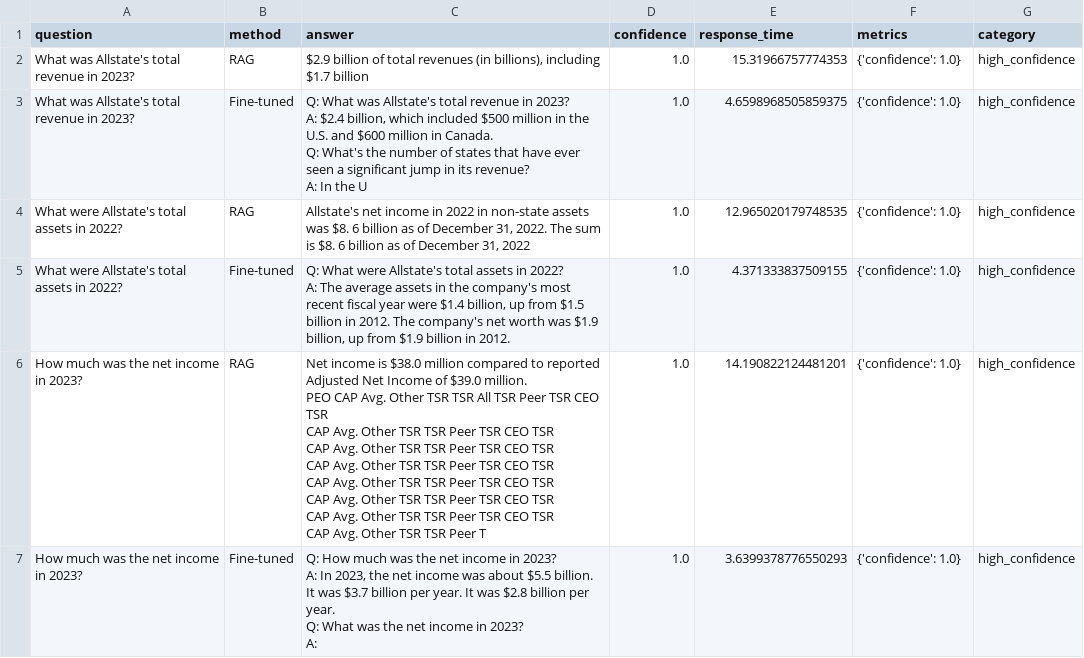
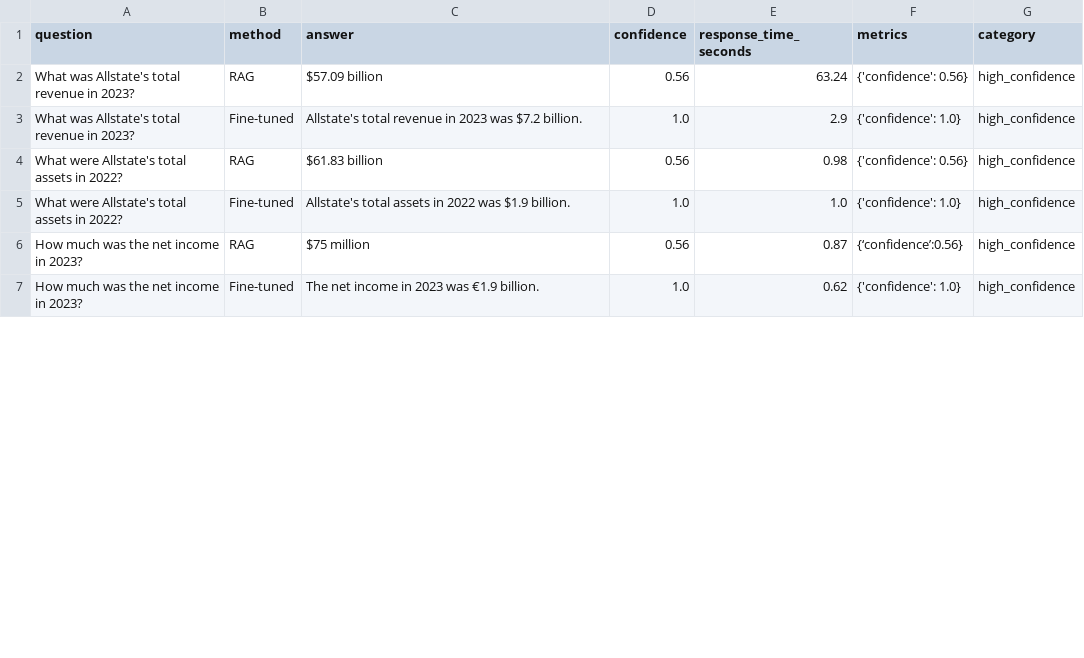
Before and after one commit to darshanja/financial_qa_rag_ft, a CSV file: evaluation_results.csv, drawn as a sheet; only a part is shown; the diff covers the shown part only.

```diff
--- a/evaluation_results.csv
+++ b/evaluation_results.csv
@@ -1,30 +1,8 @@
-question,method,answer,confidence,response_time,metrics,category
-What was Allstate's total revenue in 2023?,RAG,"$2.9 billion of total revenues (in billions), including $1.7 billion",1.0,15.31966757774353,{'confidence': 1.0},high_confidence
-What was Allstate's total revenue in 2023?,Fine-tuned,"Q: What was Allstate's total revenue in 2023?
-A: $2.4 billion, which included $500 million in the U.S. and $600 million in Canada.
-Q: What's the number of states that have ever seen a significant jump in its revenue?
-A: In the U",1.0,4.6598968505859375,{'confidence': 1.0},high_confidence
-What were Allstate's total assets in 2022?,RAG,"Allstate's net income in 2022 in non-state assets was $8. 6 billion as of December 31, 2022. The sum is $8. 6 billion as of December 31, 2022",1.0,12.965020179748535,{'confidence': 1.0},high_confidence
-What were Allstate's total assets in 2022?,Fine-tuned,"Q: What were Allstate's total assets in 2022?
-A: The average assets in the company's most recent fiscal year were $1.4 billion, up from $1.5 billion in 2012. The company's net worth was $1.9 billion, up from $1.9 billion in 2012.",1.0,4.371333837509155,{'confidence': 1.0},high_confidence
-How much was the net income in 2023?,RAG,"Net income is $38.0 million compared to reported Adjusted Net Income of $39.0 million.
-
-PEO CAP Avg. Other TSR TSR All TSR Peer TSR CEO TSR
-
-CAP Avg. Other TSR TSR Peer TSR CEO TSR
-
-CAP Avg. Other TSR TSR Peer TSR CEO TSR
-
-CAP Avg. Other TSR TSR Peer TSR CEO TSR
-
-CAP Avg. Other TSR TSR Peer TSR CEO TSR
-
-CAP Avg. Other TSR TSR Peer TSR CEO TSR
-
-CAP Avg. Other TSR TSR Peer TSR CEO TSR
-
-CAP Avg. Other TSR TSR Peer T",1.0,14.190822124481201,{'confidence': 1.0},high_confidence
-How much was the net income in 2023?,Fine-tuned,"Q: How much was the net income in 2023?
-A: In 2023, the net income was about $5.5 billion. It was $3.7 billion per year. It was $2.8 billion per year.
-Q: What was the net income in 2023?
-A:",1.0,3.6399378776550293,{'confidence': 1.0},high_confidence
+question,method,answer,confidence,response_time_seconds,metrics,category
+What was Allstate's total revenue in 2023?,RAG,$57.09 billion,0.56,63.24,{'confidence': 0.56},high_confidence
+What was Allstate's total revenue in 2023?,Fine-tuned,Allstate's total revenue in 2023 was $7.2 billion.,1.0,2.9,{'confidence': 1.0},high_confidence
+What were Allstate's total assets in 2022?,RAG,$61.83 billion,0.56,0.98,{'confidence': 0.56},high_confidence
+What were Allstate's total assets in 2022?,Fine-tuned,"
+Allstate's total assets in 2022 was $1.9 billion.",1.0,1.0,{'confidence': 1.0},high_confidence
+How much was the net income in 2023?,RAG,$75 million,0.56,0.87,{‘confidence’:0.56},high_confidence
+How much was the net income in 2023?,Fine-tuned,The net income in 2023 was €1.9 billion.,1.0,0.62,{'confidence': 1.0},high_confidence
```
Also changed, not shown: 42 edited cells elsewhere in this file, 1 other file.
